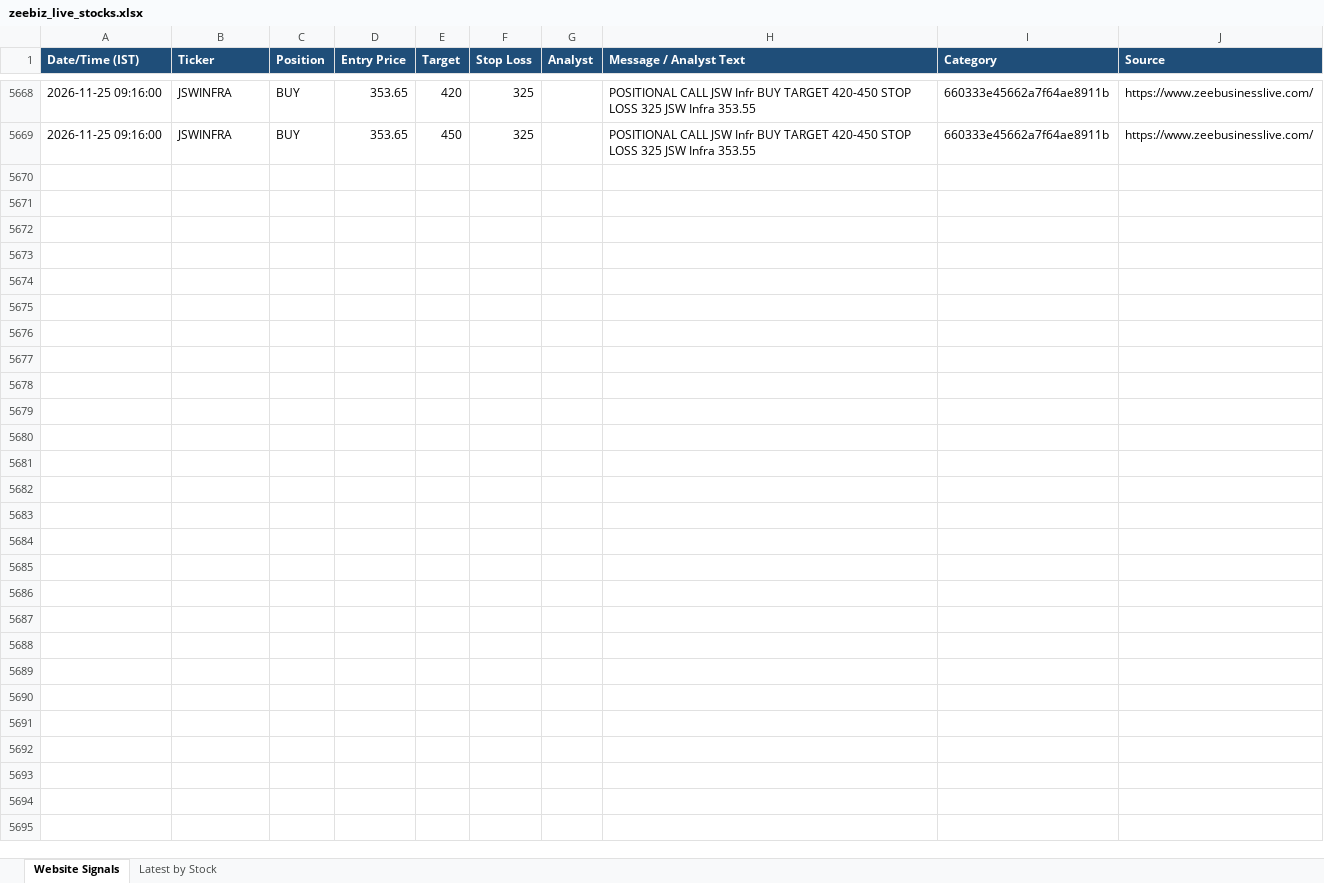
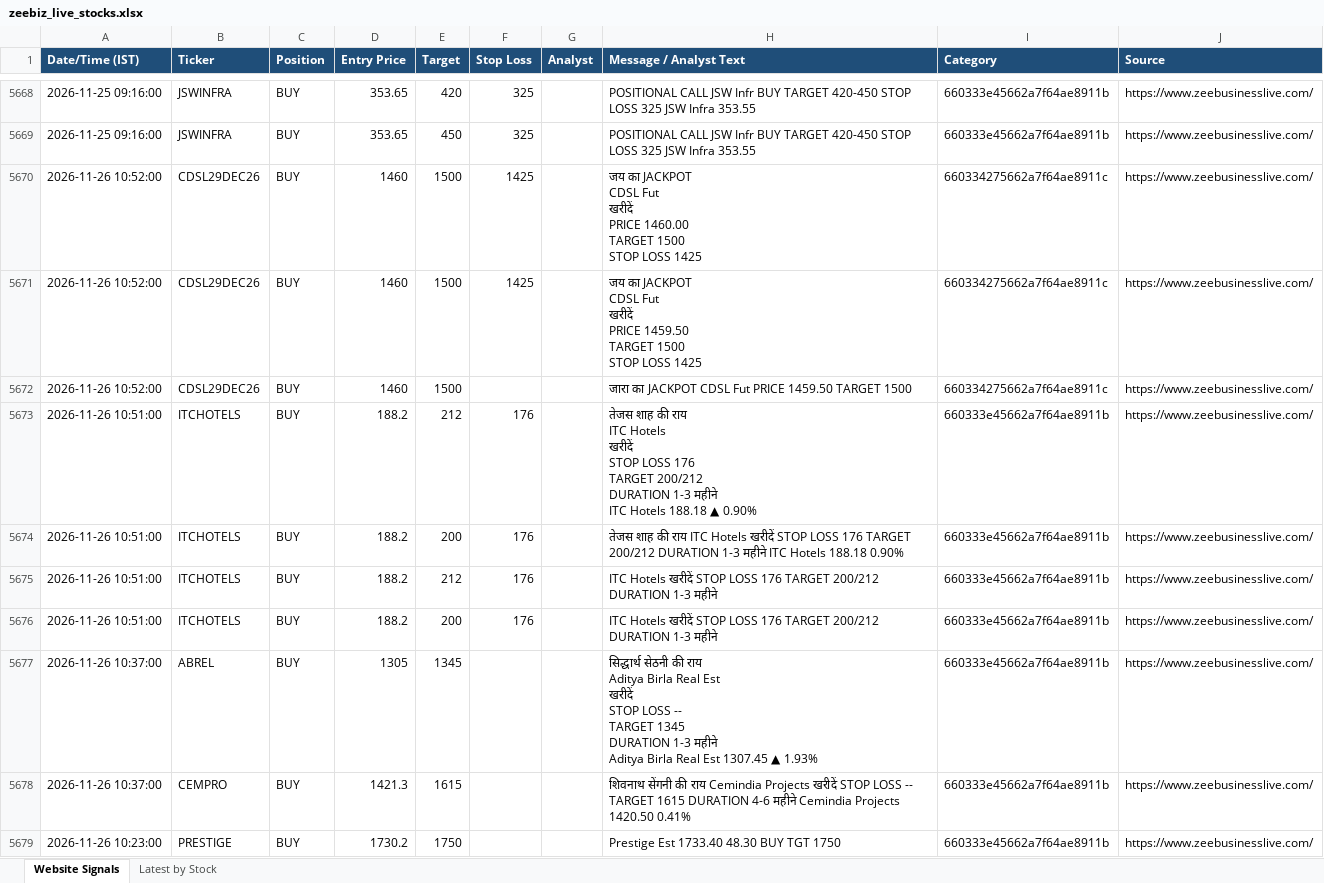
Before and after one commit to AumS0910/new_signals, an Excel workbook: zeebiz_live_stocks.xlsx, sheet Website Signals, drawn as a sheet; only a part is shown, gaps mark what is left out; values as stored, in another font and other column widths than the file's, no borders; ↵ is a line break in a cell; the diff covers the shown part only; the diff names each change by its address in the sheet, - before the commit and + after, or states it on an @@ line.

```diff
--- a/zeebiz_live_stocks.xlsx (sheet Website Signals)
+++ b/zeebiz_live_stocks.xlsx (sheet Website Signals)
+row 5670: 2026-11-26 10:52:00 | CDSL29DEC26 | BUY | 1460 | 1500 | 1425 |  | जय का JACKPOT ↵ CDSL Fut ↵ खरीदें ↵ PRICE 1460.00 ↵ TARGET 1500 ↵ STOP LOSS 1425 | 660334275662a7f64ae8911c | https://www.zeebusinesslive.com/
+row 5671: 2026-11-26 10:52:00 | CDSL29DEC26 | BUY | 1460 | 1500 | 1425 |  | जय का JACKPOT ↵ CDSL Fut ↵ खरीदें ↵ PRICE 1459.50 ↵ TARGET 1500 ↵ STOP LOSS 1425 | 660334275662a7f64ae8911c | https://www.zeebusinesslive.com/
+row 5672: 2026-11-26 10:52:00 | CDSL29DEC26 | BUY | 1460 | 1500 |  |  | जारा का JACKPOT CDSL Fut PRICE 1459.50 TARGET 1500 | 660334275662a7f64ae8911c | https://www.zeebusinesslive.com/
+row 5673: 2026-11-26 10:51:00 | ITCHOTELS | BUY | 188.2 | 212 | 176 |  | तेजस शाह की राय ↵ ITC Hotels ↵ खरीदें ↵ STOP LOSS 176 ↵ TARGET 200/212 ↵ DURATION 1-3 महीने ↵ ITC Hotels 188.18 ▲ 0.90% | 660333e45662a7f64ae8911b | https://www.zeebusinesslive.com/
+row 5674: 2026-11-26 10:51:00 | ITCHOTELS | BUY | 188.2 | 200 | 176 |  | तेजस शाह की राय ITC Hotels खरीदें STOP LOSS 176 TARGET 200/212 DURATION 1-3 महीने ITC Hotels 188.18 0.90% | 660333e45662a7f64ae8911b | https://www.zeebusinesslive.com/
+row 5675: 2026-11-26 10:51:00 | ITCHOTELS | BUY | 188.2 | 212 | 176 |  | ITC Hotels खरीदें STOP LOSS 176 TARGET 200/212 DURATION 1-3 महीने | 660333e45662a7f64ae8911b | https://www.zeebusinesslive.com/
+row 5676: 2026-11-26 10:51:00 | ITCHOTELS | BUY | 188.2 | 200 | 176 |  | ITC Hotels खरीदें STOP LOSS 176 TARGET 200/212 DURATION 1-3 महीने | 660333e45662a7f64ae8911b | https://www.zeebusinesslive.com/
+row 5677: 2026-11-26 10:37:00 | ABREL | BUY | 1305 | 1345 |  |  | सिद्धार्थ सेठनी की राय ↵ Aditya Birla Real Est ↵ खरीदें ↵ STOP LOSS -- ↵ TARGET 1345 ↵ DURATION 1-3 महीने ↵ Aditya Birla Real Est 1307.45 ▲ 1.93% | 660333e45662a7f64ae8911b | https://www.zeebusinesslive.com/
+row 5678: 2026-11-26 10:37:00 | CEMPRO | BUY | 1421.3 | 1615 |  |  | शिवनाथ सेंगनी की राय Cemindia Projects खरीदें STOP LOSS -- TARGET 1615 DURATION 4-6 महीने Cemindia Projects 1420.50 0.41% | 660333e45662a7f64ae8911b | https://www.zeebusinesslive.com/
+row 5679: 2026-11-26 10:23:00 | PRESTIGE | BUY | 1730.2 | 1750 |  |  | Prestige Est 1733.40 48.30 BUY TGT 1750 | 660333e45662a7f64ae8911b | https://www.zeebusinesslive.com/
```
Also changed, not shown: 106 added rows elsewhere in this sheet.
